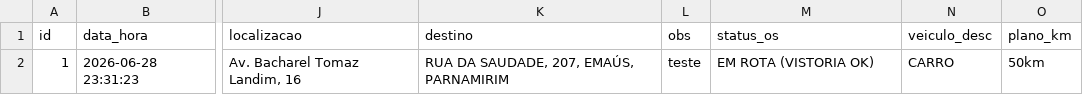
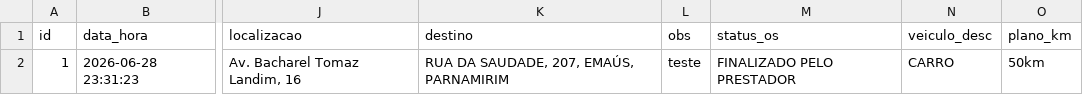
Before and after one commit to adrastreamentos/ad-central, a CSV file: AD_Assistencia/banco_os.csv, drawn as a sheet; only a part is shown, gaps mark what is left out; the diff names each change by its address in the sheet, - before the commit and + after, or states it on an @@ line.

Commit message:
🔥 Auto-salvamento: AD_Assistencia/banco_os.csv

```diff
--- a/AD_Assistencia/banco_os.csv
+++ b/AD_Assistencia/banco_os.csv
-M2 (status_os): EM ROTA (VISTORIA OK)
+M2 (status_os): FINALIZADO PELO PRESTADOR
```
